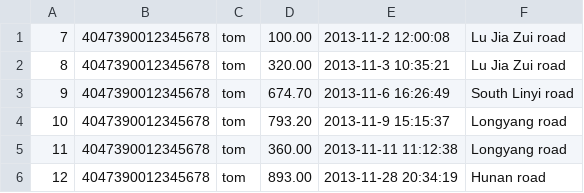
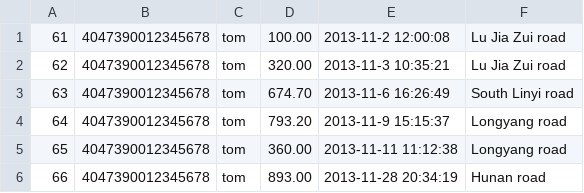
Before and after one commit to kongdou/Spring-Batch, a CSV file: spring-batch-parallel/src/main/resources/data/flat/credit-card-bill-201311.csv, drawn as a sheet.

```diff
--- a/spring-batch-parallel/src/main/resources/data/flat/credit-card-bill-201311.csv
+++ b/spring-batch-parallel/src/main/resources/data/flat/credit-card-bill-201311.csv
@@ -1,6 +1,6 @@
-7,4047390012345678,tom,100.00,2013-11-2 12:00:08,Lu Jia Zui road
-8,4047390012345678,tom,320.00,2013-11-3 10:35:21,Lu Jia Zui road
-9,4047390012345678,tom,674.70,2013-11-6 16:26:49,South Linyi road
-10,4047390012345678,tom,793.20,2013-11-9 15:15:37,Longyang road
-11,4047390012345678,tom,360.00,2013-11-11 11:12:38,Longyang road
-12,4047390012345678,tom,893.00,2013-11-28 20:34:19,Hunan road
+61,4047390012345678,tom,100.00,2013-11-2 12:00:08,Lu Jia Zui road
+62,4047390012345678,tom,320.00,2013-11-3 10:35:21,Lu Jia Zui road
+63,4047390012345678,tom,674.70,2013-11-6 16:26:49,South Linyi road
+64,4047390012345678,tom,793.20,2013-11-9 15:15:37,Longyang road
+65,4047390012345678,tom,360.00,2013-11-11 11:12:38,Longyang road
+66,4047390012345678,tom,893.00,2013-11-28 20:34:19,Hunan road
```
Also changed, not shown: spring-batch-parallel/src/main/resources/data/flat/credit-card-bill-201310.csv, spring-batch-parallel/src/main/resources/data/flat/credit-card-bill-201312.csv, 19 other files.
